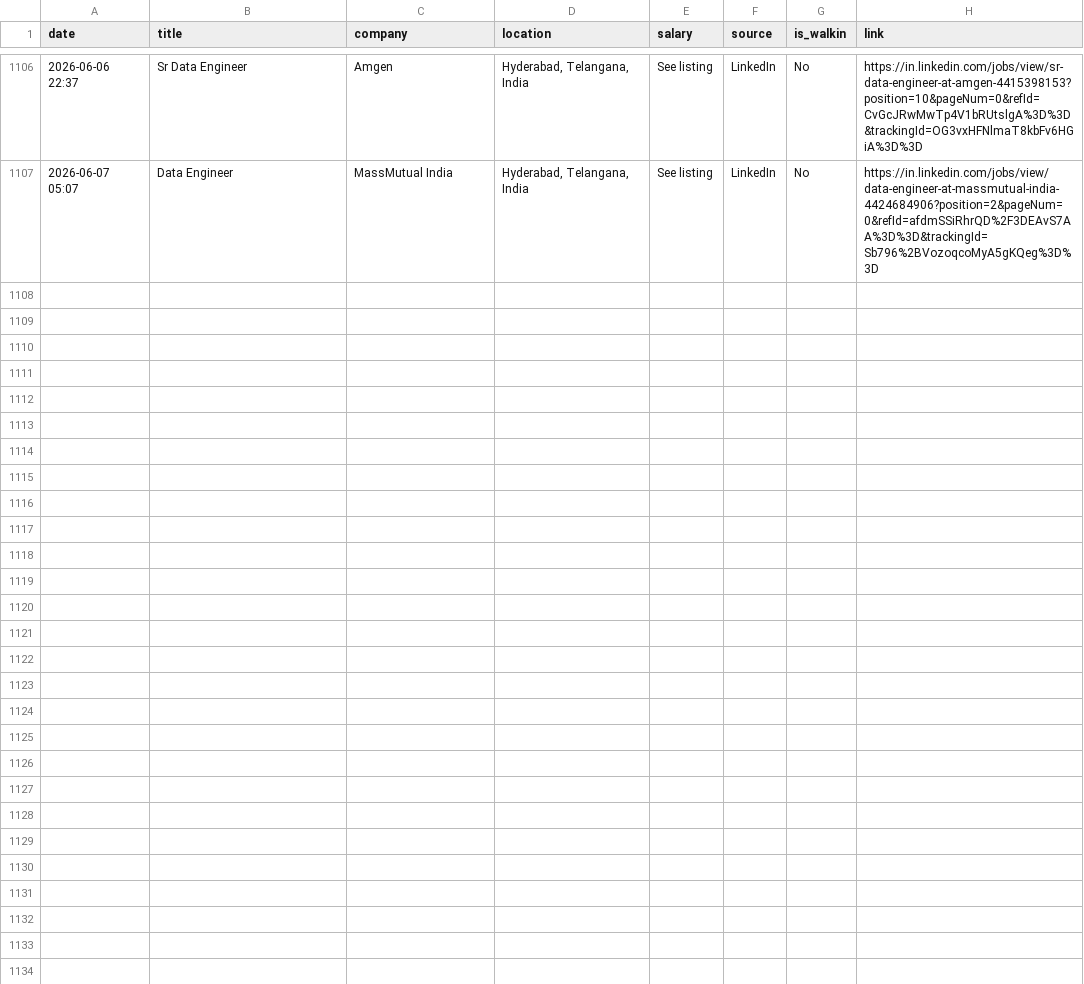
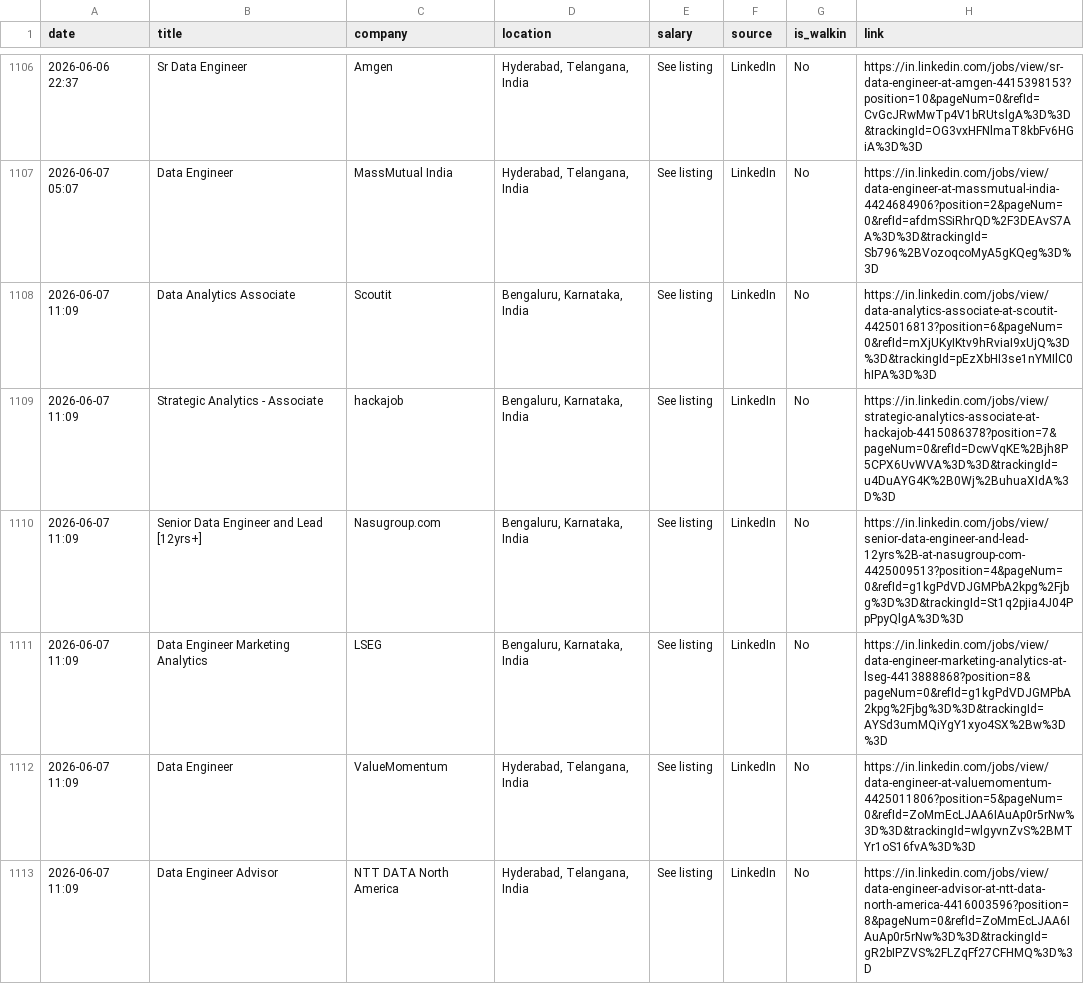
Before and after one commit to Seetha18/job-hunter, a CSV file: application_log.csv, drawn as a sheet; only a part is shown, gaps mark what is left out; the diff names each change by its address in the sheet, - before the commit and + after, or states it on an @@ line.

```diff
--- a/application_log.csv
+++ b/application_log.csv
+row 1108: 2026-06-07 11:09 | Data Analytics Associate | Scoutit | Bengaluru, Karnataka, India | See listing | LinkedIn | No | https://in.linkedin.com/jobs/view/data-analytics-associate-at-scoutit-4425016813?position=6&pageNum=0&refId=mXjUKyIKtv9hRviaI9xUjQ%3D%3D&trackingId=pEzXbHI3se1nYMIlC0hIPA%3D%3D
+row 1109: 2026-06-07 11:09 | Strategic Analytics - Associate | hackajob | Bengaluru, Karnataka, India | See listing | LinkedIn | No | https://in.linkedin.com/jobs/view/strategic-analytics-associate-at-hackajob-4415086378?position=7&pageNum=0&refId=DcwVqKE%2Bjh8P5CPX6UvWVA%3D%3D&trackingId=u4DuAYG4K%2B0Wj%2BuhuaXIdA%3D%3D
+row 1110: 2026-06-07 11:09 | Senior Data Engineer and Lead [12yrs+] | Nasugroup.com | Bengaluru, Karnataka, India | See listing | LinkedIn | No | https://in.linkedin.com/jobs/view/senior-data-engineer-and-lead-12yrs%2B-at-nasugroup-com-4425009513?position=4&pageNum=0&refId=g1kgPdVDJGMPbA2kpg%2Fjbg%3D%3D&trackingId=St1q2pjia4J04PpPpyQlgA%3D%3D
+row 1111: 2026-06-07 11:09 | Data Engineer Marketing Analytics | LSEG | Bengaluru, Karnataka, India | See listing | LinkedIn | No | https://in.linkedin.com/jobs/view/data-engineer-marketing-analytics-at-lseg-4413888868?position=8&pageNum=0&refId=g1kgPdVDJGMPbA2kpg%2Fjbg%3D%3D&trackingId=AYSd3umMQiYgY1xyo4SX%2Bw%3D%3D
+row 1112: 2026-06-07 11:09 | Data Engineer | ValueMomentum | Hyderabad, Telangana, India | See listing | LinkedIn | No | https://in.linkedin.com/jobs/view/data-engineer-at-valuemomentum-4425011806?position=5&pageNum=0&refId=ZoMmEcLJAA6IAuAp0r5rNw%3D%3D&trackingId=wlgyvnZvS%2BMTYr1oS16fvA%3D%3D
+row 1113: 2026-06-07 11:09 | Data Engineer Advisor | NTT DATA North America | Hyderabad, Telangana, India | See listing | LinkedIn | No | https://in.linkedin.com/jobs/view/data-engineer-advisor-at-ntt-data-north-america-4416003596?position=8&pageNum=0&refId=ZoMmEcLJAA6IAuAp0r5rNw%3D%3D&trackingId=gR2bIPZVS%2FLZqFf27CFHMQ%3D%3D
```
Also changed, not shown: 1 other file.
